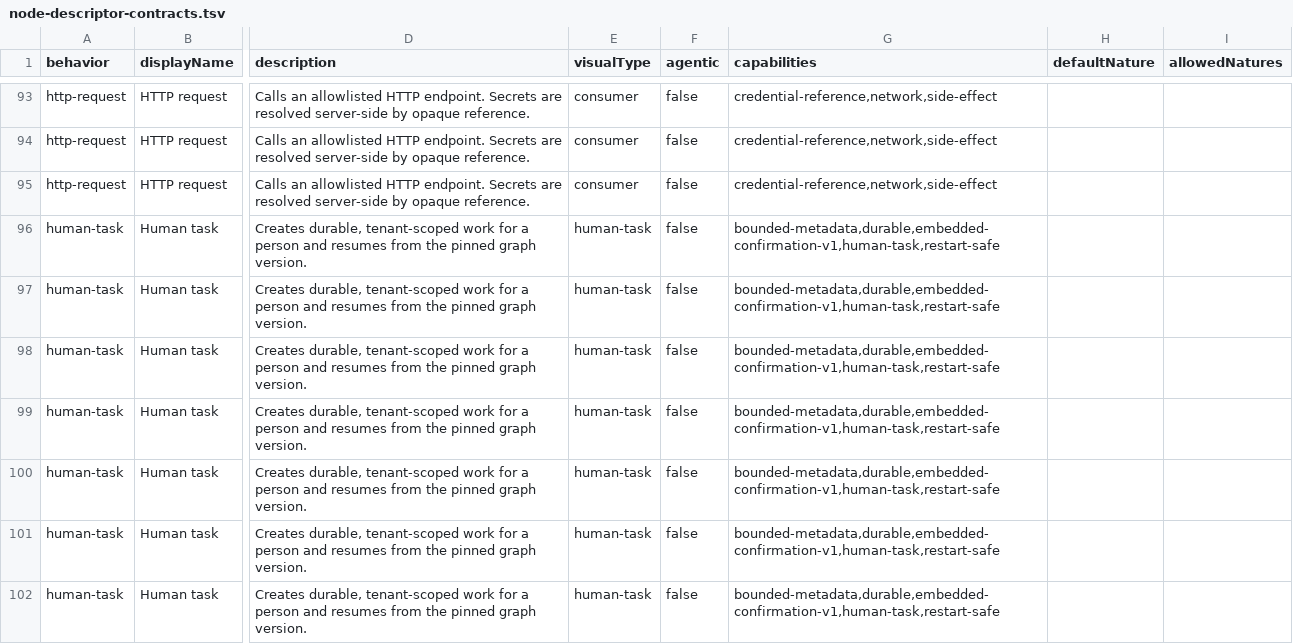
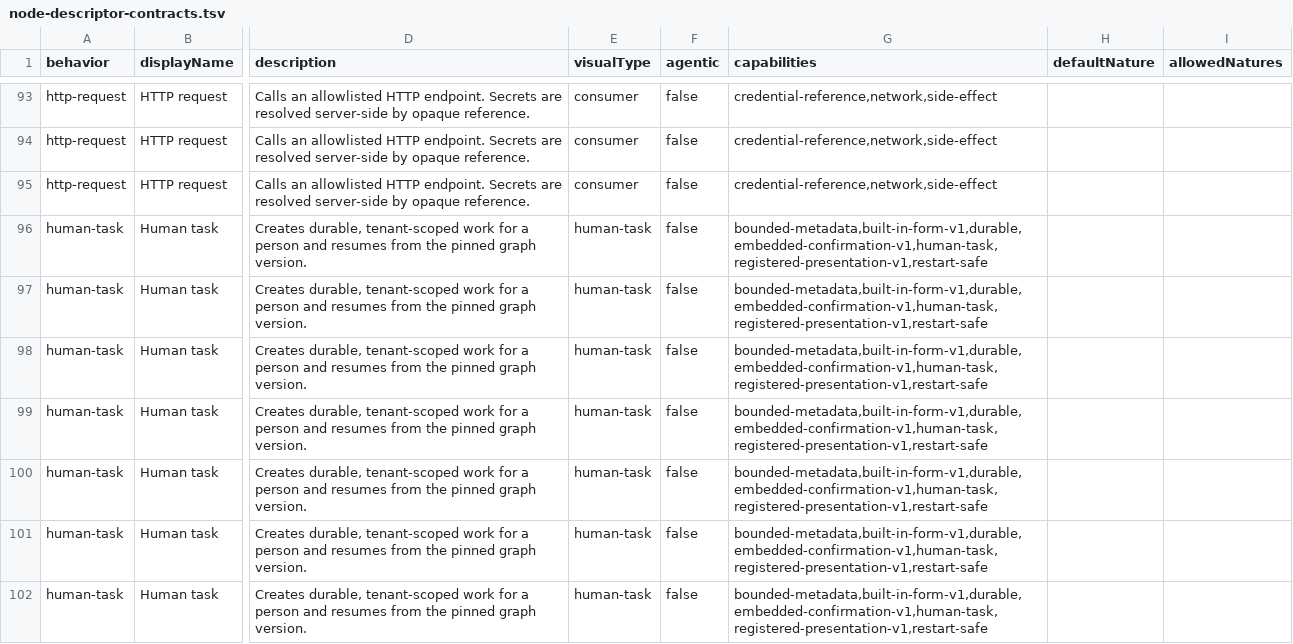
Before and after one commit to ravenroot-ai/ravenroot, a TSV file: docs/reference/node-descriptor-contracts.tsv, drawn as a sheet; only a part is shown, gaps mark what is left out; the diff covers the shown part only; the diff names each change by its address in the sheet, - before the commit and + after, or states it on an @@ line.

Commit message:
Refresh Human Task published descriptor contracts

```diff
--- a/docs/reference/node-descriptor-contracts.tsv
+++ b/docs/reference/node-descriptor-contracts.tsv
-G96:G102 (capabilities): bounded-metadata,durable,embedded-confirmation-v1,human-task,restart-safe
+G96:G102 (capabilities): bounded-metadata,built-in-form-v1,durable,embedded-confirmation-v1,human-task,registered-presentation-v1,restart-safe
```
Also changed, not shown: 4 added rows and 20 edited cells elsewhere in this file, 4 other files.
